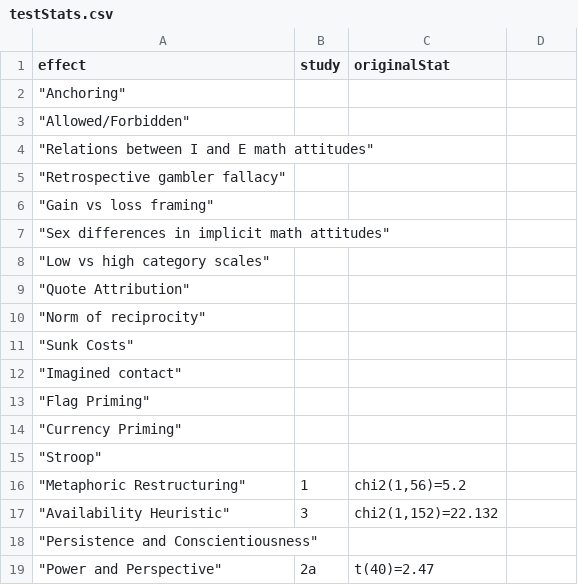
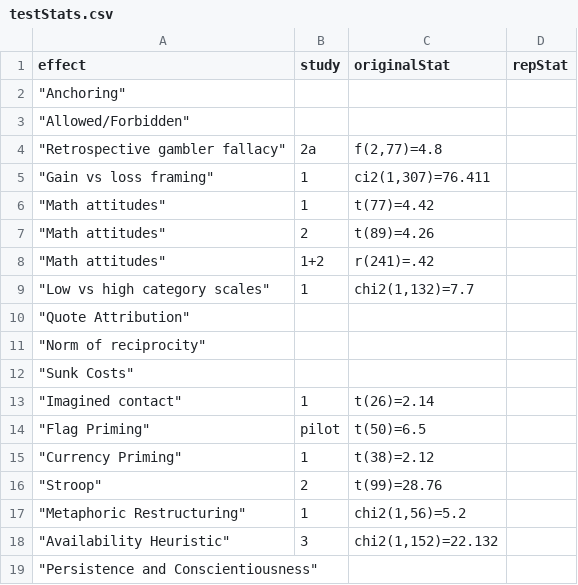
Before and after one commit to ecsalomon/TSR---Test-Stats-Replication, a CSV file: Raw data/testSatsDataEntry/testStats.csv, drawn as a sheet; only a part is shown; the shorter side is filled out with more unchanged rows; removed rows and columns are numbered as before the commit, all else as after; the diff names each change by its address in the sheet, - before the commit and + after, or states it on an @@ line.

```diff
--- a/Raw data/testSatsDataEntry/testStats.csv
+++ b/Raw data/testSatsDataEntry/testStats.csv
-D1: (empty)
+D1: repStat
-row 4: "Relations between I and E math attitudes"
-B4 (study): (empty)
+B4 (study): 2a
-C4 (originalStat): (empty)
+C4 (originalStat): f(2,77)=4.8
-B5 (study): (empty)
+B5 (study): 1
-C5 (originalStat): (empty)
+C5 (originalStat): ci2(1,307)=76.411
-row 7: "Sex differences in implicit math attitudes"
+row 6: "Math attitudes" | 1 | t(77)=4.42
+row 7: "Math attitudes" | 2 | t(89)=4.26
+row 8: "Math attitudes" | 1+2 | r(241)=.42
-B9 (study): (empty)
+B9 (study): 1
-C9 (originalStat): (empty)
+C9 (originalStat): chi2(1,132)=7.7
-B13 (study): (empty)
+B13 (study): 1
-C13 (originalStat): (empty)
+C13 (originalStat): t(26)=2.14
-B14 (study): (empty)
+B14 (study): pilot
-C14 (originalStat): (empty)
+C14 (originalStat): t(50)=6.5
-B15 (study): (empty)
+B15 (study): 1
-C15 (originalStat): (empty)
+C15 (originalStat): t(38)=2.12
-B16 (study): (empty)
+B16 (study): 2
-C16 (originalStat): (empty)
+C16 (originalStat): t(99)=28.76
```
Also changed, not shown: 2 other files.
